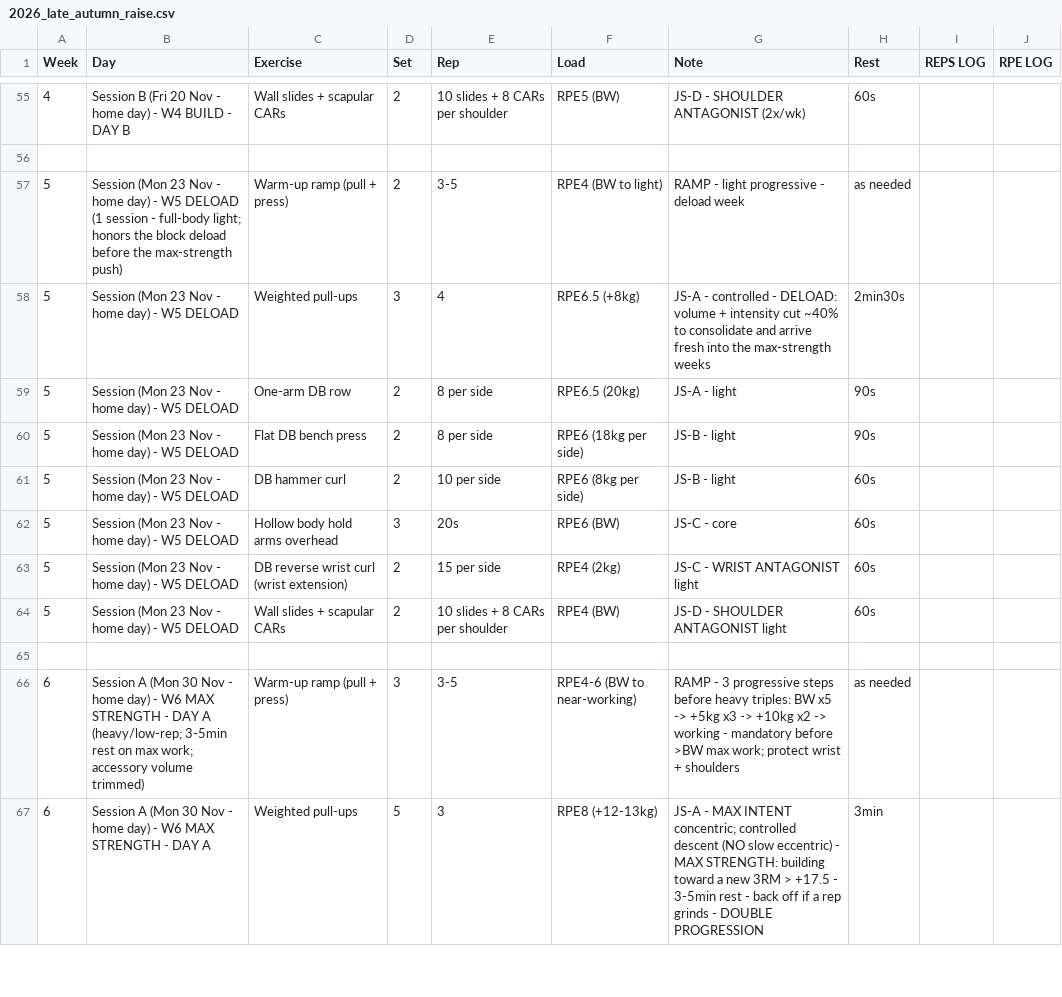
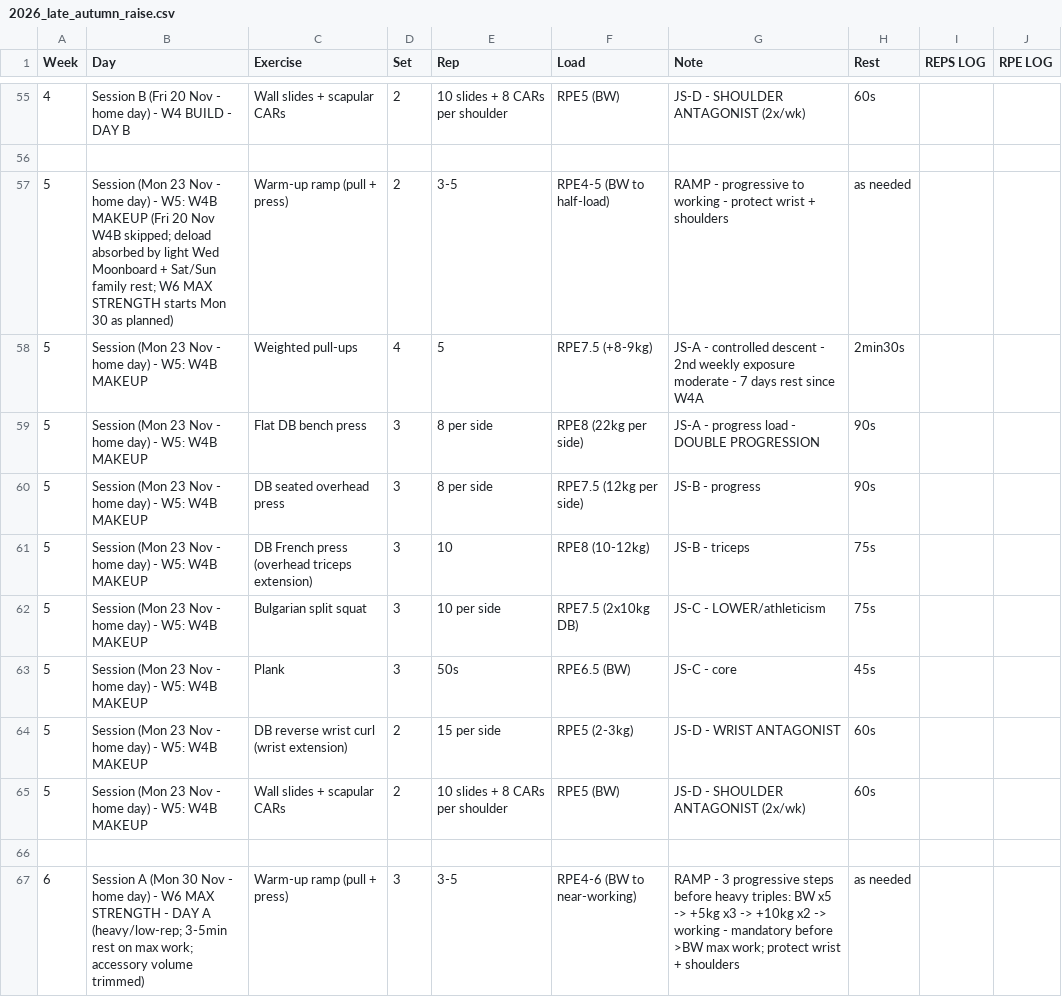
Before and after one commit to billyLumberjack/climbing_training, a CSV file: physical/current/2026_late_autumn_raise.csv, drawn as a sheet; only a part is shown, gaps mark what is left out; the shorter side is filled out with more unchanged rows.

```diff
--- a/physical/current/2026_late_autumn_raise.csv
+++ b/physical/current/2026_late_autumn_raise.csv
@@ -56,10 +56,11 @@ Week,Day,Exercise,Set,Rep,Load,Note,Rest,REPS LOG,RPE LOG
 
-5,Session (Mon 23 Nov - home day) - W5 DELOAD (1 session - full-body light; honors the block deload before the max-strength push),Warm-up ramp (pull + press),2,3-5,RPE4 (BW to light),RAMP - light progressive - deload week,as needed,,
-5,Session (Mon 23 Nov - home day) - W5 DELOAD,Weighted pull-ups,3,4,RPE6.5 (+8kg),JS-A - controlled - DELOAD: volume + intensity cut ~40% to consolidate and arrive fresh into the max-strength weeks,2min30s,,
-5,Session (Mon 23 Nov - home day) - W5 DELOAD,One-arm DB row,2,8 per side,RPE6.5 (20kg),JS-A - light,90s,,
-5,Session (Mon 23 Nov - home day) - W5 DELOAD,Flat DB bench press,2,8 per side,RPE6 (18kg per side),JS-B - light,90s,,
-5,Session (Mon 23 Nov - home day) - W5 DELOAD,DB hammer curl,2,10 per side,RPE6 (8kg per side),JS-B - light,60s,,
-5,Session (Mon 23 Nov - home day) - W5 DELOAD,Hollow body hold arms overhead,3,20s,RPE6 (BW),JS-C - core,60s,,
-5,Session (Mon 23 Nov - home day) - W5 DELOAD,DB reverse wrist curl (wrist extension),2,15 per side,RPE4 (2kg),JS-C - WRIST ANTAGONIST light,60s,,
-5,Session (Mon 23 Nov - home day) - W5 DELOAD,Wall slides + scapular CARs,2,10 slides + 8 CARs per shoulder,RPE4 (BW),JS-D - SHOULDER ANTAGONIST light,60s,,
+5,Session (Mon 23 Nov - home day) - W5: W4B MAKEUP (Fri 20 Nov W4B skipped; deload absorbed by light Wed Moonboard + Sat/Sun family rest; W6 MAX STRENGTH starts Mon 30 as planned),Warm-up ramp (pull + press),2,3-5,RPE4-5 (BW to half-load),RAMP - progressive to working - protect wrist + shoulders,as needed,,
+5,Session (Mon 23 Nov - home day) - W5: W4B MAKEUP,Weighted pull-ups,4,5,RPE7.5 (+8-9kg),JS-A - controlled descent - 2nd weekly exposure moderate - 7 days rest since W4A,2min30s,,
+5,Session (Mon 23 Nov - home day) - W5: W4B MAKEUP,Flat DB bench press,3,8 per side,RPE8 (22kg per side),JS-A - progress load - DOUBLE PROGRESSION,90s,,
+5,Session (Mon 23 Nov - home day) - W5: W4B MAKEUP,DB seated overhead press,3,8 per side,RPE7.5 (12kg per side),JS-B - progress,90s,,
+5,Session (Mon 23 Nov - home day) - W5: W4B MAKEUP,DB French press (overhead triceps extension),3,10,RPE8 (10-12kg),JS-B - triceps,75s,,
+5,Session (Mon 23 Nov - home day) - W5: W4B MAKEUP,Bulgarian split squat,3,10 per side,RPE7.5 (2x10kg DB),JS-C - LOWER/athleticism,75s,,
+5,Session (Mon 23 Nov - home day) - W5: W4B MAKEUP,Plank,3,50s,RPE6.5 (BW),JS-C - core,45s,,
+5,Session (Mon 23 Nov - home day) - W5: W4B MAKEUP,DB reverse wrist curl (wrist extension),2,15 per side,RPE5 (2-3kg),JS-D - WRIST ANTAGONIST,60s,,
+5,Session (Mon 23 Nov - home day) - W5: W4B MAKEUP,Wall slides + scapular CARs,2,10 slides + 8 CARs per shoulder,RPE5 (BW),JS-D - SHOULDER ANTAGONIST (2x/wk),60s,,
 
```
Also changed, not shown: climbing/current/2026_late_autumn_raise.csv.
